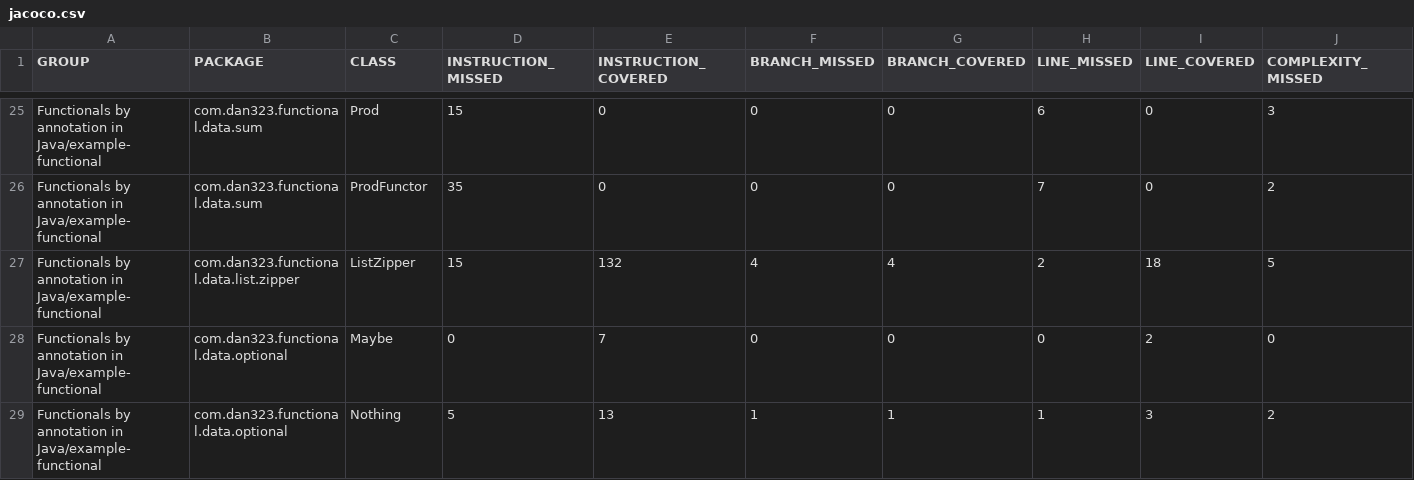
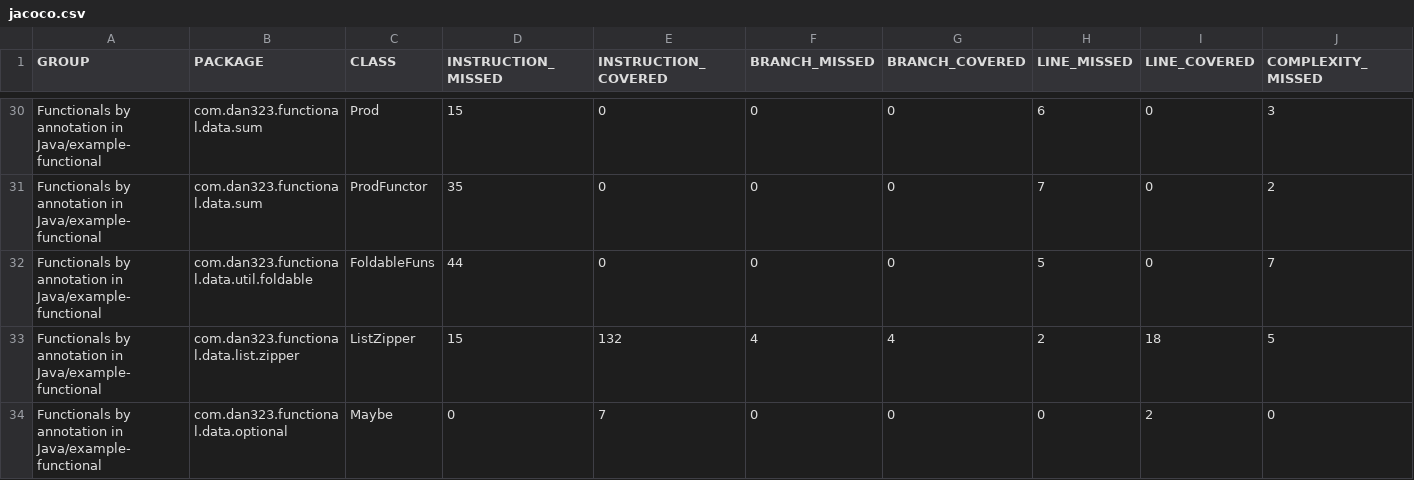
Before and after one commit to dan323/functional-by-annotations, a CSV file: jacoco-aggregate/jacoco.csv, drawn as a sheet; only a part is shown, gaps mark what is left out; the shorter side is filled out with more unchanged rows; rows hold the shown columns only; the diff covers the shown part only; the diff names each change by its address in the sheet, - before the commit and + after, or states it on an @@ line.

```diff
--- a/jacoco-aggregate/jacoco.csv
+++ b/jacoco-aggregate/jacoco.csv
+row 32: Functionals by annotation in Java/example-functional | com.dan323.functional.data.util.foldable | FoldableFuns | 44 | 0 | 0 | 0 | 5 | 0 | 7
```
Also changed, not shown: 9 added rows, 1 removed row, 1 moved row and 19 edited cells elsewhere in this file, 53 other files.
